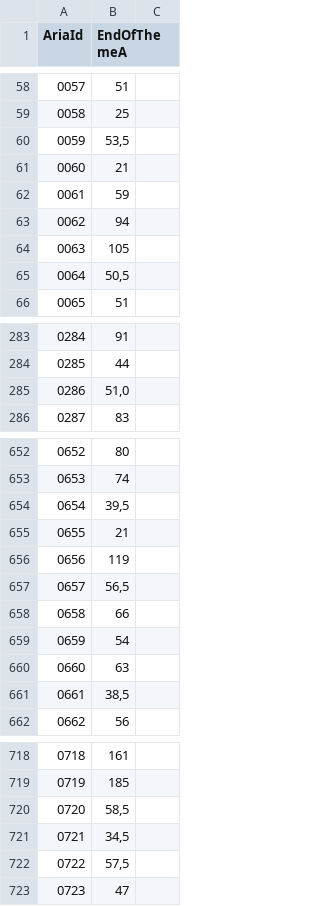
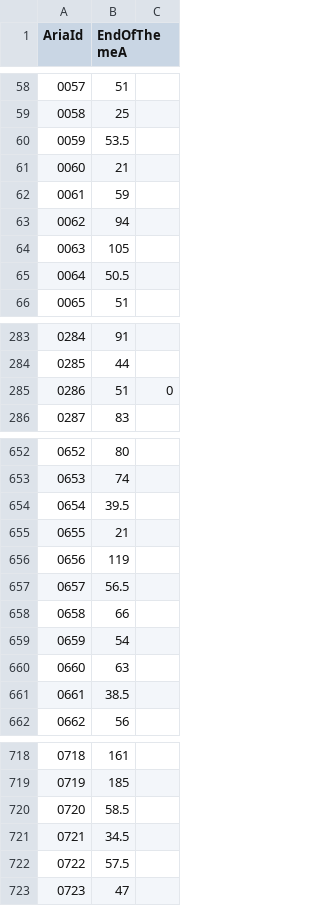
Before and after one commit to DIDONEproject/musif, a CSV file: metadata/score/theme_a_per_aria.csv, drawn as a sheet; only a part is shown, gaps mark what is left out; the diff covers the shown part only.

```diff
--- a/metadata/score/theme_a_per_aria.csv
+++ b/metadata/score/theme_a_per_aria.csv
@@ -59,3 +59,3 @@ AriaId,EndOfThemeA
 0058,25
-0059,"53,5"
+0059,53.5
 0060,21
@@ -64,3 +64,3 @@ AriaId,EndOfThemeA
 0063,105
-0064,"50,5"
+0064,50.5
 0065,51
@@ -284,3 +284,3 @@ AriaId,EndOfThemeA
 0285,44
-0286,"51,0"
+0286,51,0
 0287,83
@@ -653,6 +653,6 @@ AriaId,EndOfThemeA
 0653,74
-0654,"39,5"
+0654,39.5
 0655,21
 0656,119
-0657,"56,5"
+0657,56.5
 0658,66
@@ -660,3 +660,3 @@ AriaId,EndOfThemeA
 0660,63
-0661,"38,5"
+0661,38.5
 0662,56
@@ -719,5 +719,5 @@ AriaId,EndOfThemeA
 0719,185
-0720,"58,5"
-0721,"34,5"
-0722,"57,5"
+0720,58.5
+0721,34.5
+0722,57.5
 0723,47
```
Also changed, not shown: 61 edited cells elsewhere in this file, 15 other files.
